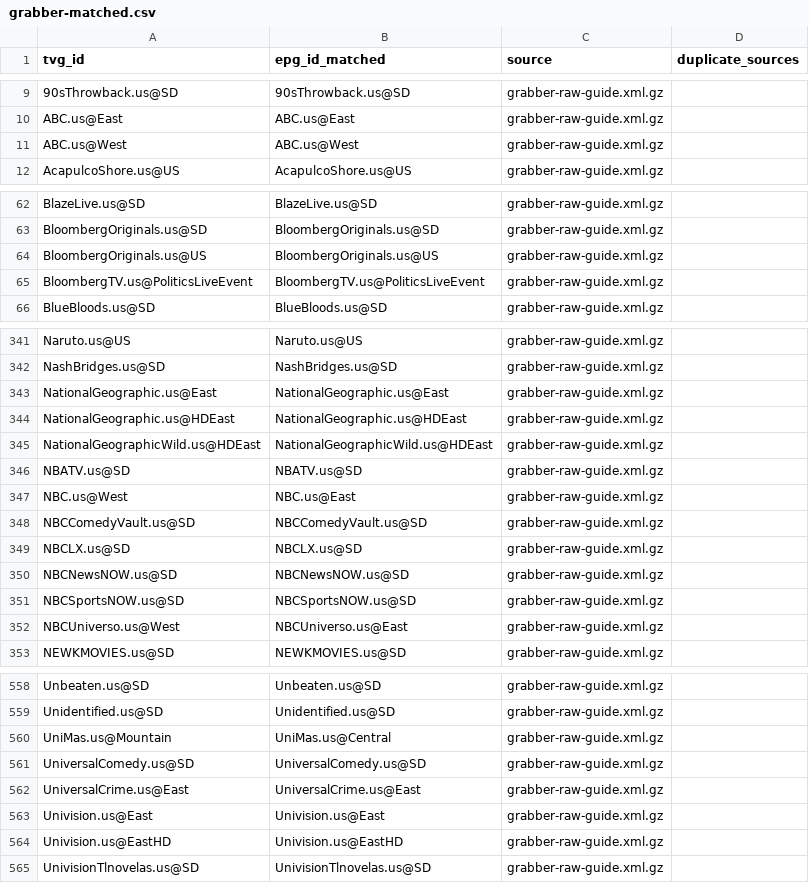
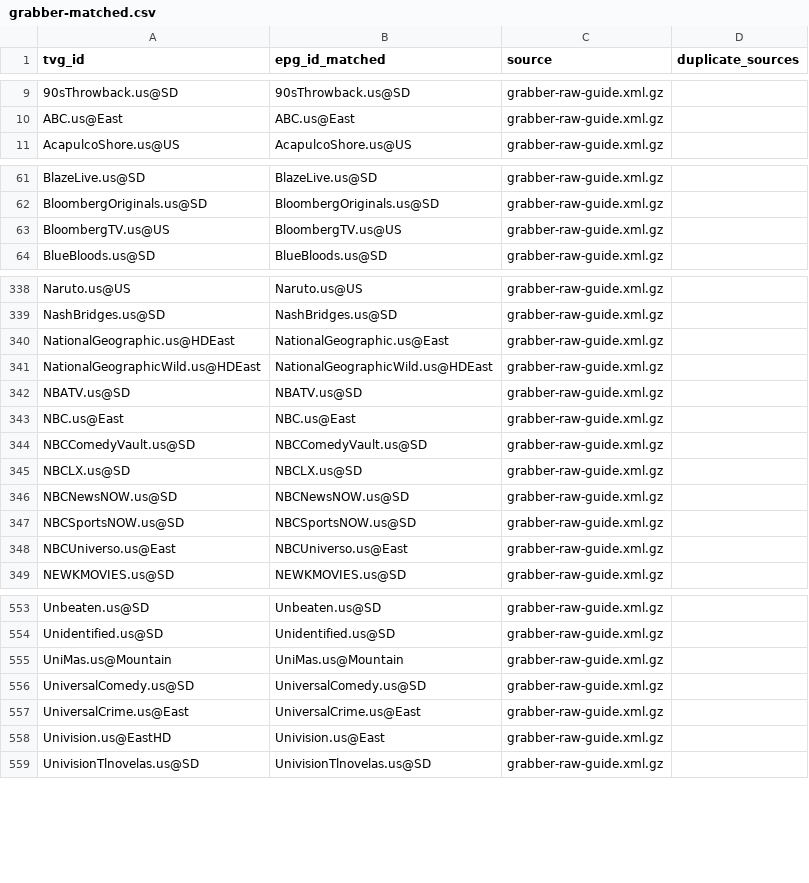
Before and after one commit to umarjamilpc/EPG-LIST-GEN, a CSV file: epgs/US/reports/grabber-matched.csv, drawn as a sheet; only a part is shown, gaps mark what is left out; the diff covers the shown part only.

```diff
--- a/epgs/US/reports/grabber-matched.csv
+++ b/epgs/US/reports/grabber-matched.csv
@@ -10,3 +10,2 @@ tvg_id,epg_id_matched,source,duplicate_sources
 ABC.us@East,ABC.us@East,grabber-raw-guide.xml.gz,
-ABC.us@West,ABC.us@West,grabber-raw-guide.xml.gz,
 AcapulcoShore.us@US,AcapulcoShore.us@US,grabber-raw-guide.xml.gz,
@@ -63,4 +62,3 @@ BlazeLive.us@SD,BlazeLive.us@SD,grabber-raw-guide.xml.gz,
 BloombergOriginals.us@SD,BloombergOriginals.us@SD,grabber-raw-guide.xml.gz,
-BloombergOriginals.us@US,BloombergOriginals.us@US,grabber-raw-guide.xml.gz,
-BloombergTV.us@PoliticsLiveEvent,BloombergTV.us@PoliticsLiveEvent,grabber-raw-guide.xml.gz,
+BloombergTV.us@US,BloombergTV.us@US,grabber-raw-guide.xml.gz,
 BlueBloods.us@SD,BlueBloods.us@SD,grabber-raw-guide.xml.gz,
@@ -342,7 +339,6 @@ Naruto.us@US,Naruto.us@US,grabber-raw-guide.xml.gz,
 NashBridges.us@SD,NashBridges.us@SD,grabber-raw-guide.xml.gz,
-NationalGeographic.us@East,NationalGeographic.us@East,grabber-raw-guide.xml.gz,
-NationalGeographic.us@HDEast,NationalGeographic.us@HDEast,grabber-raw-guide.xml.gz,
+NationalGeographic.us@HDEast,NationalGeographic.us@East,grabber-raw-guide.xml.gz,
 NationalGeographicWild.us@HDEast,NationalGeographicWild.us@HDEast,grabber-raw-guide.xml.gz,
 NBATV.us@SD,NBATV.us@SD,grabber-raw-guide.xml.gz,
-NBC.us@West,NBC.us@East,grabber-raw-guide.xml.gz,
+NBC.us@East,NBC.us@East,grabber-raw-guide.xml.gz,
 NBCComedyVault.us@SD,NBCComedyVault.us@SD,grabber-raw-guide.xml.gz,
@@ -351,3 +347,3 @@ NBCNewsNOW.us@SD,NBCNewsNOW.us@SD,grabber-raw-guide.xml.gz,
 NBCSportsNOW.us@SD,NBCSportsNOW.us@SD,grabber-raw-guide.xml.gz,
-NBCUniverso.us@West,NBCUniverso.us@East,grabber-raw-guide.xml.gz,
+NBCUniverso.us@East,NBCUniverso.us@East,grabber-raw-guide.xml.gz,
 NEWKMOVIES.us@SD,NEWKMOVIES.us@SD,grabber-raw-guide.xml.gz,
@@ -559,7 +554,6 @@ Unbeaten.us@SD,Unbeaten.us@SD,grabber-raw-guide.xml.gz,
 Unidentified.us@SD,Unidentified.us@SD,grabber-raw-guide.xml.gz,
-UniMas.us@Mountain,UniMas.us@Central,grabber-raw-guide.xml.gz,
+UniMas.us@Mountain,UniMas.us@Mountain,grabber-raw-guide.xml.gz,
 UniversalComedy.us@SD,UniversalComedy.us@SD,grabber-raw-guide.xml.gz,
 UniversalCrime.us@East,UniversalCrime.us@East,grabber-raw-guide.xml.gz,
-Univision.us@East,Univision.us@East,grabber-raw-guide.xml.gz,
-Univision.us@EastHD,Univision.us@EastHD,grabber-raw-guide.xml.gz,
+Univision.us@EastHD,Univision.us@East,grabber-raw-guide.xml.gz,
 UnivisionTlnovelas.us@SD,UnivisionTlnovelas.us@SD,grabber-raw-guide.xml.gz,
```
Also changed, not shown: 1 added row, 3 removed rows and 6 edited cells elsewhere in this file, epgs/US/reports/merge-matched.csv, epgs/US/reports/urls-matched.csv, 12 other files.
